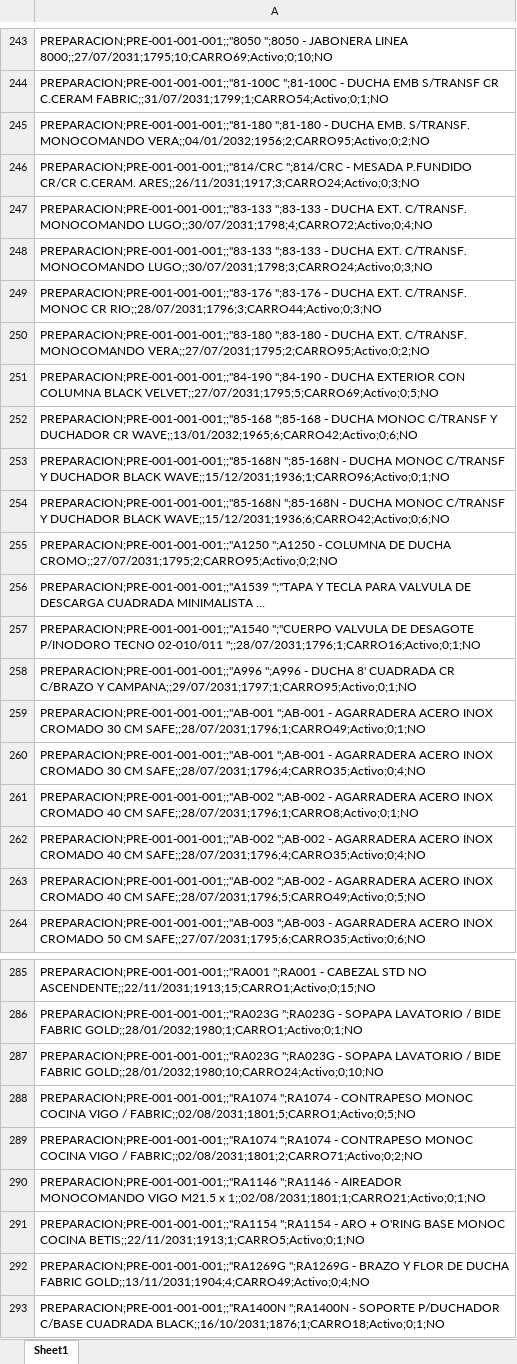
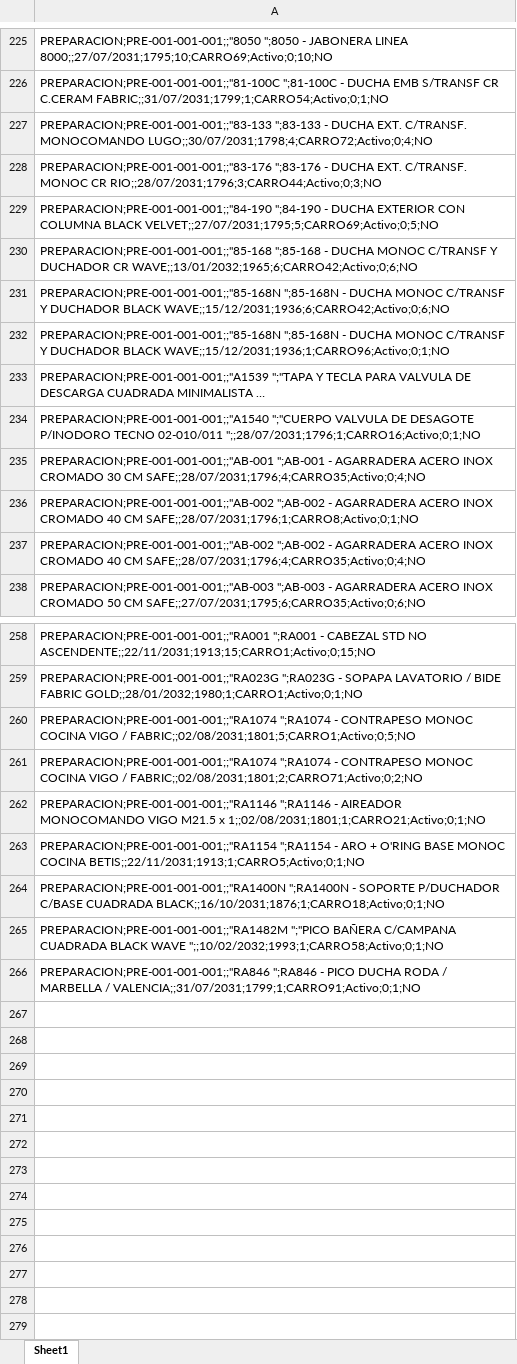
Before and after one commit to IvanGoyena/Logistica-Peirano, an Excel workbook: Data_WMS/Stock Preparacion.xlsx, sheet Sheet1, drawn as a sheet; only a part is shown, gaps mark what is left out; the shorter side is filled out with more unchanged rows; long unchanged cells end in …; values as stored, in another font and other column widths than the file's, no borders; removed rows and columns are numbered as before the commit, all else as after; the diff covers the shown part only; the diff names each change by its address in the sheet, - before the commit and + after, or states it on an @@ line.

Commit message:
Actualización automática WMS - Stock Preparacion - 27/08/2026 10:24:40

```diff
--- a/Data_WMS/Stock Preparacion.xlsx (sheet Sheet1)
+++ b/Data_WMS/Stock Preparacion.xlsx (sheet Sheet1)
-row 245: PREPARACION;PRE-001-001-001;;"81-180 ";81-180 - DUCHA EMB. S/TRANSF. MONOCOMANDO VERA;;04/01/2032;1956;2;CARRO95;Activo;0;2;NO
-row 246: PREPARACION;PRE-001-001-001;;"814/CRC ";814/CRC - MESADA P.FUNDIDO CR/CR C.CERAM. ARES;;26/11/2031;1917;3;CARRO24;Activo;0;3;NO
-row 248: PREPARACION;PRE-001-001-001;;"83-133 ";83-133 - DUCHA EXT. C/TRANSF. MONOCOMANDO LUGO;;30/07/2031;1798;3;CARRO24;Activo;0;3;NO
-row 250: PREPARACION;PRE-001-001-001;;"83-180 ";83-180 - DUCHA EXT. C/TRANSF. MONOCOMANDO VERA;;27/07/2031;1795;2;CARRO95;Activo;0;2;NO
-row 254: PREPARACION;PRE-001-001-001;;"85-168N ";…
+row 231: PREPARACION;PRE-001-001-001;;"85-168N ";…
-row 255: PREPARACION;PRE-001-001-001;;"A1250 ";A1250 - COLUMNA DE DUCHA CROMO;;27/07/2031;1795;2;CARRO95;Activo;0;2;NO
-row 258: PREPARACION;PRE-001-001-001;;"A996 ";A996 - DUCHA 8' CUADRADA CR C/BRAZO Y CAMPANA;;29/07/2031;1797;1;CARRO95;Activo;0;1;NO
-row 259: PREPARACION;PRE-001-001-001;;"AB-001 ";AB-001 - AGARRADERA ACERO INOX CROMADO 30 CM SAFE;;28/07/2031;1796;1;CARRO49;Activo;0;1;NO
-row 263: PREPARACION;PRE-001-001-001;;"AB-002 ";AB-002 - AGARRADERA ACERO INOX CROMADO 40 CM SAFE;;28/07/2031;1796;5;CARRO49;Activo;0;5;NO
-row 287: PREPARACION;PRE-001-001-001;;"RA023G ";RA023G - SOPAPA LAVATORIO / BIDE FABRIC GOLD;;28/01/2032;1980;10;CARRO24;Activo;0;10;NO
-row 292: PREPARACION;PRE-001-001-001;;"RA1269G ";RA1269G - BRAZO Y FLOR DE DUCHA FABRIC GOLD;;13/11/2031;1904;4;CARRO49;Activo;0;4;NO
```
Also changed, not shown: 4 added rows, 23 removed rows, 37 moved rows and 5 edited cells elsewhere in this sheet.
